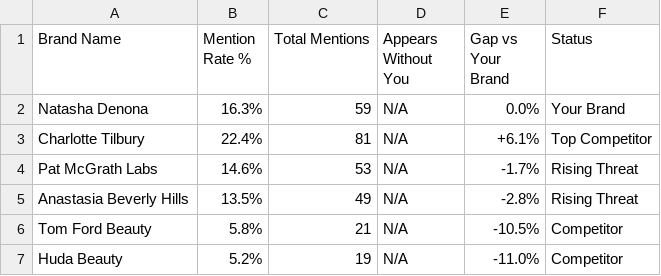
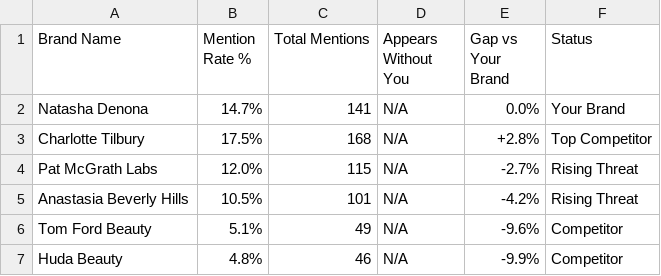
Before and after one commit to dasilvacon/ai-visibility-tracker, a CSV file: data/reports/competitors_Natasha_Denona.csv, drawn as a sheet.

```diff
--- a/data/reports/competitors_Natasha_Denona.csv
+++ b/data/reports/competitors_Natasha_Denona.csv
@@ -1,7 +1,7 @@
 Brand Name,Mention Rate %,Total Mentions,Appears Without You,Gap vs Your Brand,Status
-Natasha Denona,16.3%,59,N/A,0.0%,Your Brand
-Charlotte Tilbury,22.4%,81,N/A,+6.1%,Top Competitor
-Pat McGrath Labs,14.6%,53,N/A,-1.7%,Rising Threat
-Anastasia Beverly Hills,13.5%,49,N/A,-2.8%,Rising Threat
-Tom Ford Beauty,5.8%,21,N/A,-10.5%,Competitor
-Huda Beauty,5.2%,19,N/A,-11.0%,Competitor
+Natasha Denona,14.7%,141,N/A,0.0%,Your Brand
+Charlotte Tilbury,17.5%,168,N/A,+2.8%,Top Competitor
+Pat McGrath Labs,12.0%,115,N/A,-2.7%,Rising Threat
+Anastasia Beverly Hills,10.5%,101,N/A,-4.2%,Rising Threat
+Tom Ford Beauty,5.1%,49,N/A,-9.6%,Competitor
+Huda Beauty,4.8%,46,N/A,-9.9%,Competitor
```
Also changed, not shown: data/reports/action_plan_Natasha_Denona.csv, data/reports/sources_Natasha_Denona.csv, 32 other files.
